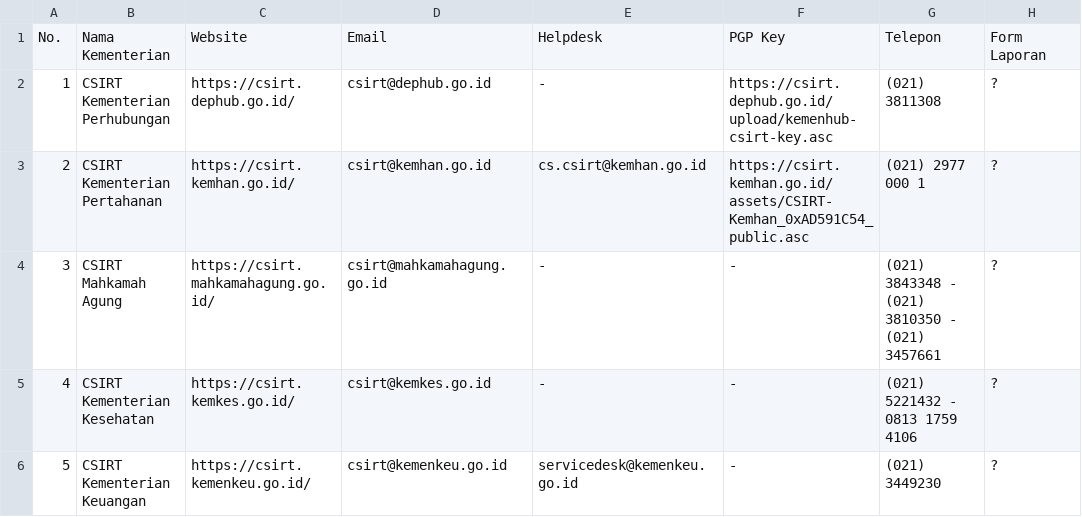
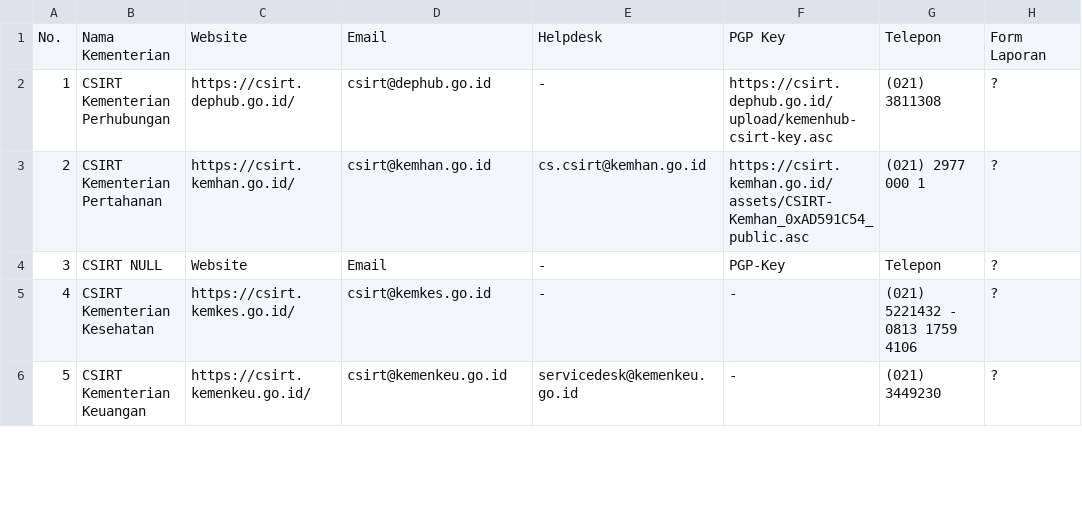
Before and after one commit to atoz-chevara/csirt-indo-gov, a CSV file: csirt-indo-kemen.csv, drawn as a sheet; only a part is shown; the diff names each change by its address in the sheet, - before the commit and + after, or states it on an @@ line.

Commit message:
Update csirt-indo-kemen.csv

```diff
--- a/csirt-indo-kemen.csv
+++ b/csirt-indo-kemen.csv
-B4: CSIRT Mahkamah Agung
+B4: CSIRT NULL
-C4: https://csirt.mahkamahagung.go.id/
+C4: Website
-D4: csirt@mahkamahagung.go.id
+D4: Email
-F4: -
+F4: PGP-Key
-G4: (021) 3843348 - (021) 3810350 - (021) 3457661
+G4: Telepon
```
